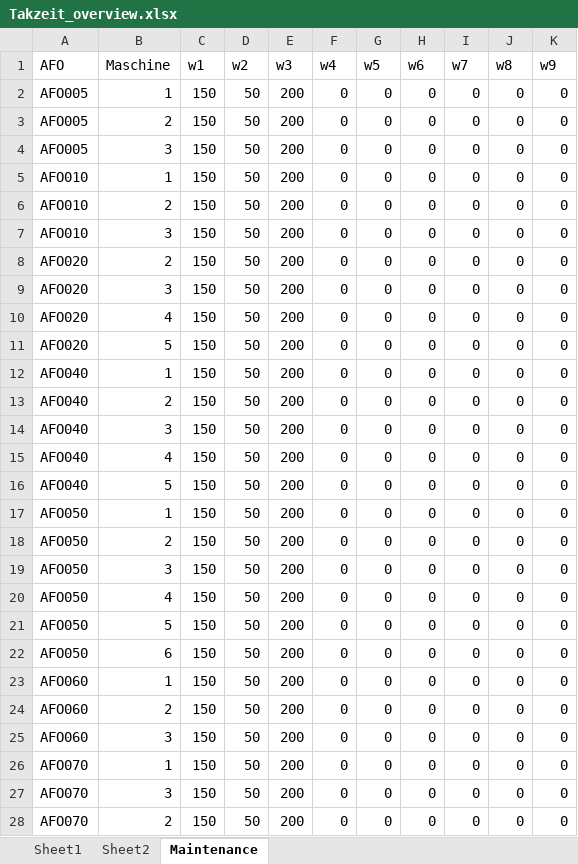
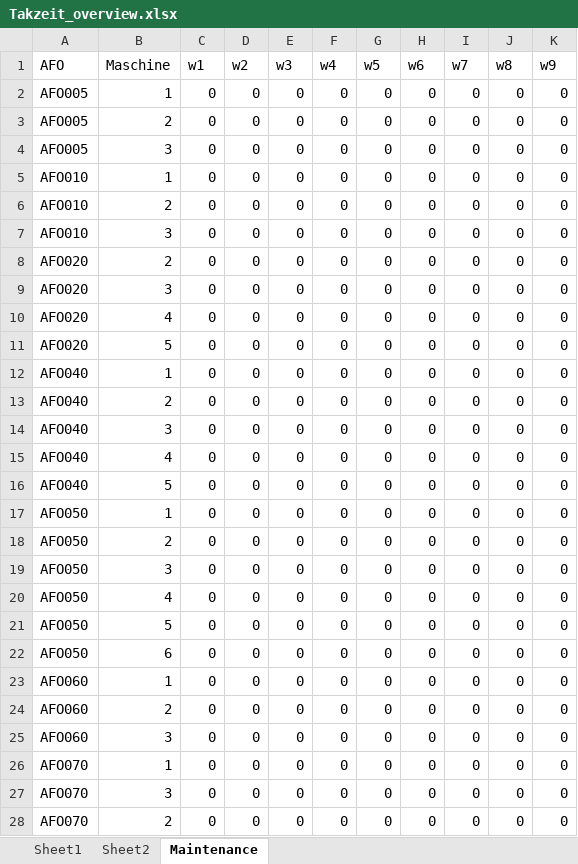
Before and after one commit to Toubl/Optiflex, an Excel workbook: parameter/Takzeit_overview.xlsx, sheet Maintenance, drawn as a sheet; only a part is shown; values as stored, in another font and other column widths than the file's, no borders; the diff covers the shown part only; the diff names each change by its address in the sheet, - before the commit and + after, or states it on an @@ line.

```diff
--- a/parameter/Takzeit_overview.xlsx (sheet Maintenance)
+++ b/parameter/Takzeit_overview.xlsx (sheet Maintenance)
-C2:C28 (w1): 150
+C2:C28 (w1): 0
-D2:D28 (w2): 50
+D2:D28 (w2): 0
-E2:E28 (w3): 200
+E2:E28 (w3): 0
```
Also changed, not shown: 131 edited cells elsewhere in this sheet, 1 other file.
